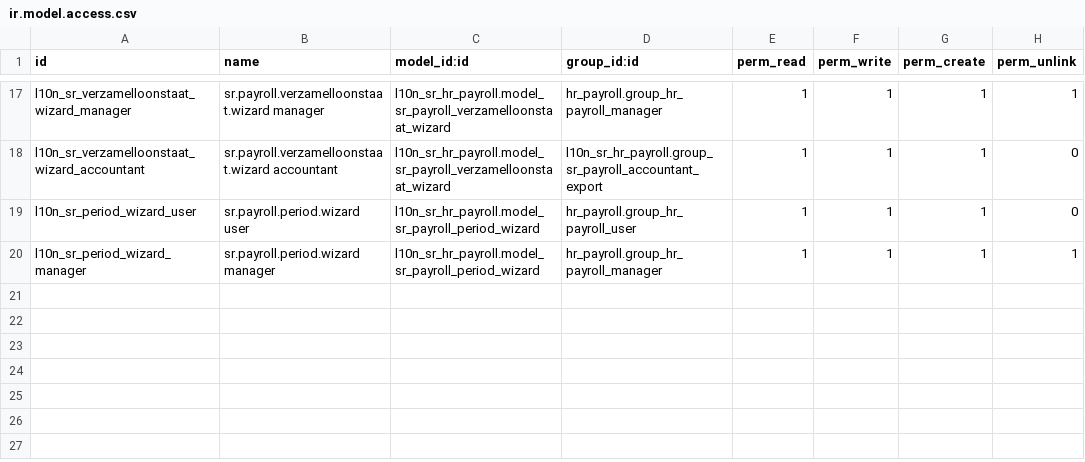
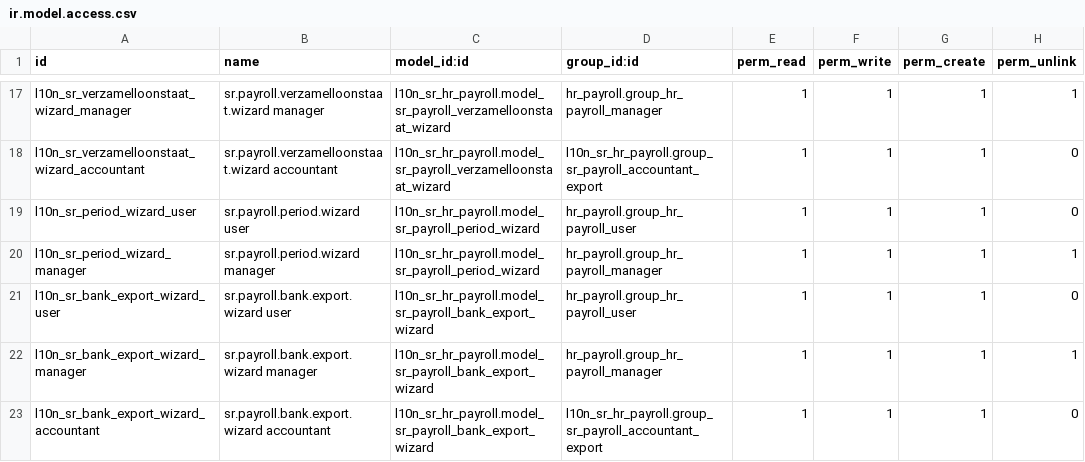
Before and after one commit to LeoRanoe/l10n_sr_hr_payroll, a CSV file: security/ir.model.access.csv, drawn as a sheet; only a part is shown, gaps mark what is left out.

Commit message:
feat: Add bank export wizard and improve report layouts for Surinamese standards
- New sr.payroll.bank.export.wizard with per-bank file formats:
  DSB (CSV ;-separated), Hakrinbank (TAB-delimited TXT via BOA),
  Finabank (CSV ,-separated), Republic Bank (CSV ;-separated), Generic
- Bank export menu item added under Rapportages → Bankexport Salarisbetaling
- Maandaangifte redesigned with official Belastingdienst SR document style:
  dark-blue header bar, company info + period side-by-side, payment summary box
- Jaaropgave (annual statement) redesigned with numbered sections (1-4),
  official header layout, structured income/tax/credit tables
- Bedrijfs Belastingoverzicht Periode improved with official header,
  per-department section headers, monospace amounts, clear totals row
- Security rules and access CSV updated for new wizard model

```diff
--- a/security/ir.model.access.csv
+++ b/security/ir.model.access.csv
@@ -20 +20,4 @@ l10n_sr_period_wizard_user,sr.payroll.period.wizard user,l10n_sr_hr_payroll.mode
 l10n_sr_period_wizard_manager,sr.payroll.period.wizard manager,l10n_sr_hr_payroll.model_sr_payroll_period_wizard,hr_payroll.group_hr_payroll_manager,1,1,1,1
+l10n_sr_bank_export_wizard_user,sr.payroll.bank.export.wizard user,l10n_sr_hr_payroll.model_sr_payroll_bank_export_wizard,hr_payroll.group_hr_payroll_user,1,1,1,0
+l10n_sr_bank_export_wizard_manager,sr.payroll.bank.export.wizard manager,l10n_sr_hr_payroll.model_sr_payroll_bank_export_wizard,hr_payroll.group_hr_payroll_manager,1,1,1,1
+l10n_sr_bank_export_wizard_accountant,sr.payroll.bank.export.wizard accountant,l10n_sr_hr_payroll.model_sr_payroll_bank_export_wizard,l10n_sr_hr_payroll.group_sr_payroll_accountant_export,1,1,1,0
```
Also changed, not shown: 8 other files.
